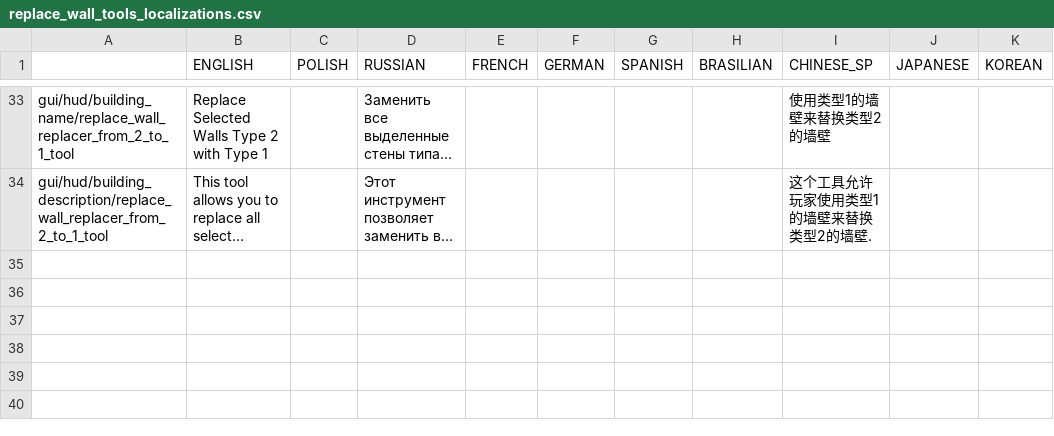
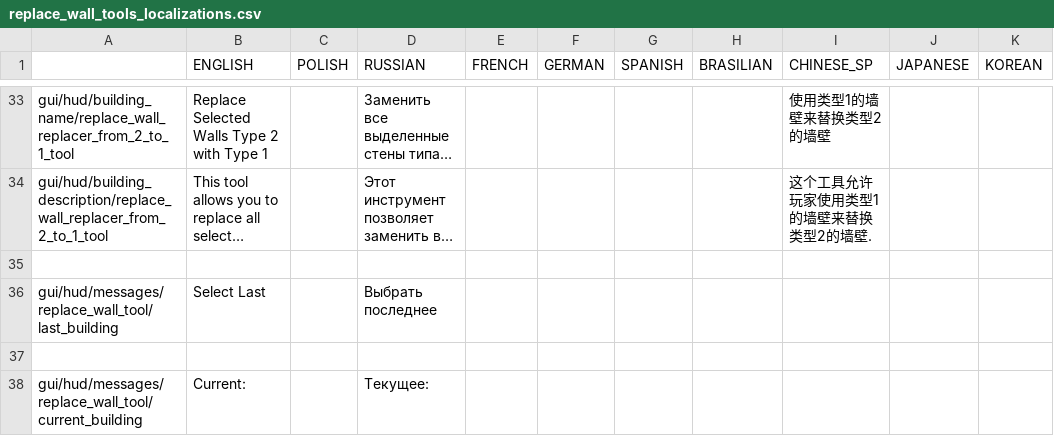
Before and after one commit to PonomarevDmitry/RiftbreakersMods, a CSV file: WallReplacementTools/gui/replace_wall_tools_localizations.csv, drawn as a sheet; only a part is shown, gaps mark what is left out; long unchanged cells end in …; the diff names each change by its address in the sheet, - before the commit and + after, or states it on an @@ line.

Commit message:
WallReplacementTools. Adding last selected walls list.

```diff
--- a/WallReplacementTools/gui/replace_wall_tools_localizations.csv
+++ b/WallReplacementTools/gui/replace_wall_tools_localizations.csv
+row 35: (empty)
+row 36: gui/hud/messages/replace_wall_tool/last_building | Select Last |  | Выбрать последнее
+row 37: (empty)
+row 38: gui/hud/messages/replace_wall_tool/current_building | Current: |  | Текущее:
```
Also changed, not shown: 4 other files.
